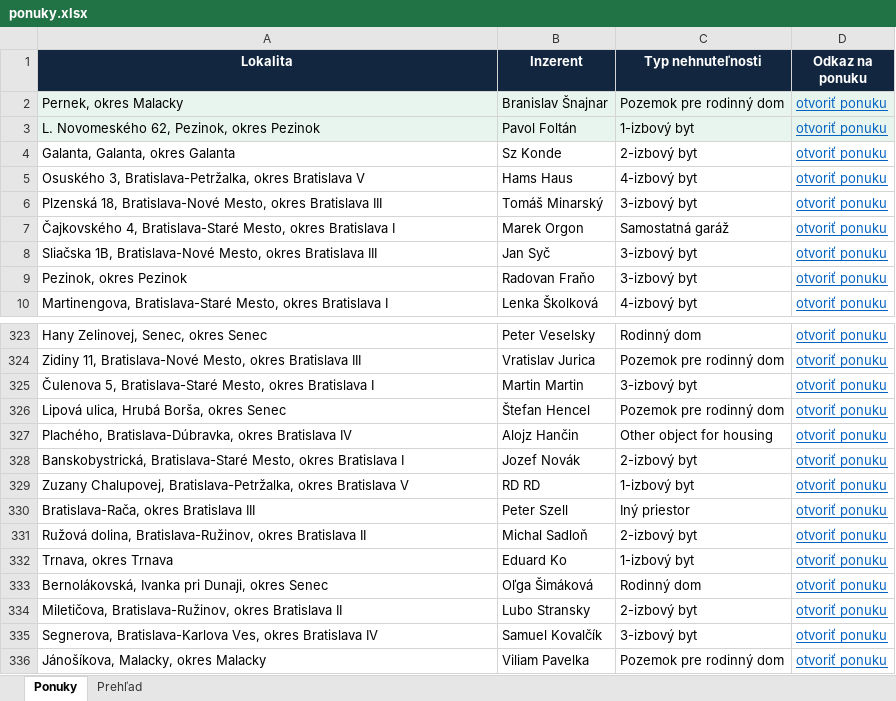
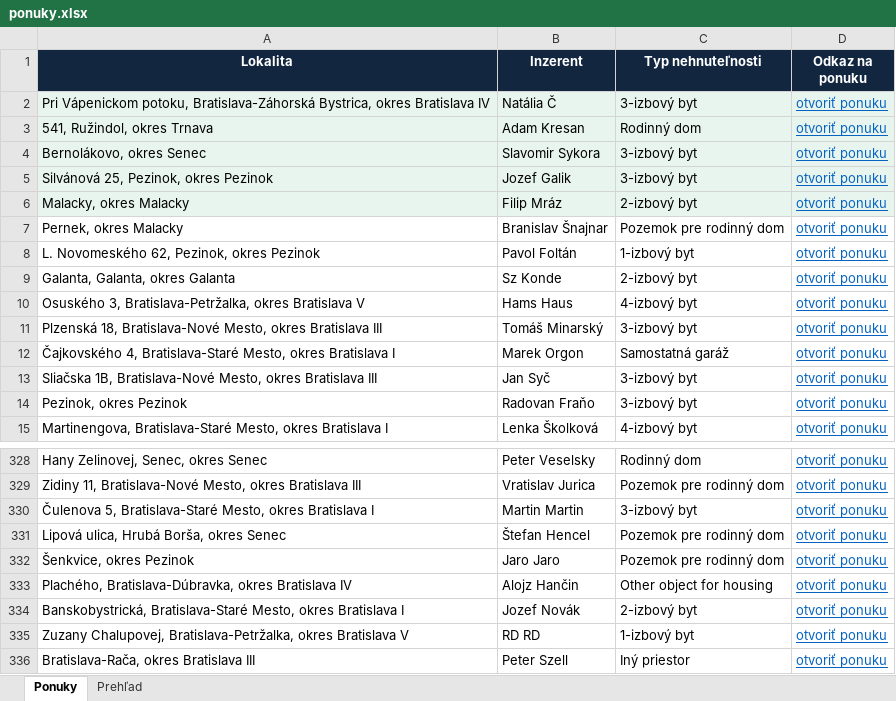
Before and after one commit to mrkubis-nest/nehnutelnosti-scraper, an Excel workbook: public/ponuky.xlsx, sheet Ponuky, drawn as a sheet; only a part is shown, gaps mark what is left out; the shorter side is filled out with more unchanged rows; values as stored, in another font and other column widths than the file's, no borders; addresses are those after the commit; the diff names each change by its address in the sheet, - before the commit and + after, or states it on an @@ line.

```diff
--- a/public/ponuky.xlsx (sheet Ponuky)
+++ b/public/ponuky.xlsx (sheet Ponuky)
+row 2: Pri Vápenickom potoku, Bratislava-Záhorská Bystrica, okres Bratislava IV | Natália Č | 3-izbový byt | otvoriť ponuku
+row 3: 541, Ružindol, okres Trnava | Adam Kresan | Rodinný dom | otvoriť ponuku
+row 4: Bernolákovo, okres Senec | Slavomir Sykora | 3-izbový byt | otvoriť ponuku
+row 5: Silvánová 25, Pezinok, okres Pezinok | Jozef Galik | 3-izbový byt | otvoriť ponuku
+row 6: Malacky, okres Malacky | Filip Mráz | 2-izbový byt | otvoriť ponuku
-A7:D8 fill: #E8F5EE
+A7:D8 fill: none
+row 332: Šenkvice, okres Pezinok | Jaro Jaro | Pozemok pre rodinný dom | otvoriť ponuku
```
Also changed, not shown: sheet Prehľad, 2 other files.
